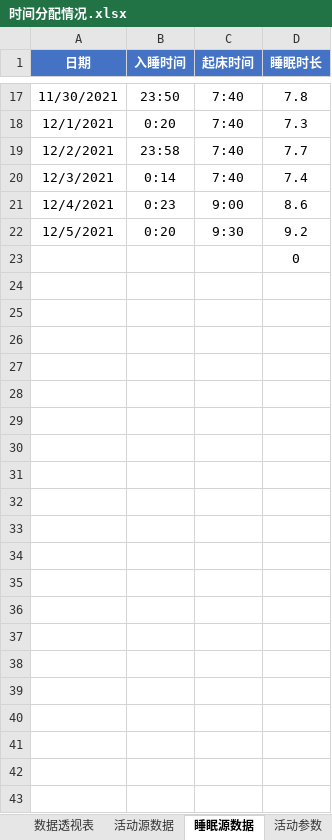
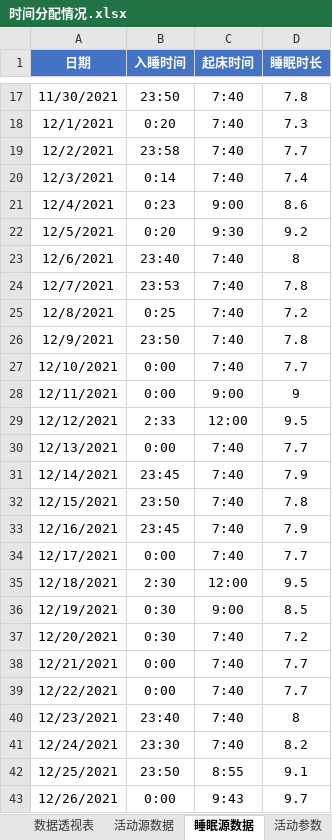
Before and after one commit to sperm-whale-42/TimeFish, an Excel workbook: 时间分配情况.xlsx, sheet 睡眠源数据, drawn as a sheet; only a part is shown, gaps mark what is left out; values as stored, in another font and other column widths than the file's, no borders; removed rows and columns are numbered as before the commit, all else as after; the diff names each change by its address in the sheet, - before the commit and + after, or states it on an @@ line.

```diff
--- a/时间分配情况.xlsx (sheet 睡眠源数据)
+++ b/时间分配情况.xlsx (sheet 睡眠源数据)
-row 23:  |  |  | 0
+row 23: 12/6/2021 | 23:40 | 7:40 | 8
+row 24: 12/7/2021 | 23:53 | 7:40 | 7.8
+row 25: 12/8/2021 | 0:25 | 7:40 | 7.2
+row 26: 12/9/2021 | 23:50 | 7:40 | 7.8
+row 27: 12/10/2021 | 0:00 | 7:40 | 7.7
+row 28: 12/11/2021 | 0:00 | 9:00 | 9
+row 29: 12/12/2021 | 2:33 | 12:00 | 9.5
+row 30: 12/13/2021 | 0:00 | 7:40 | 7.7
+row 31: 12/14/2021 | 23:45 | 7:40 | 7.9
+row 32: 12/15/2021 | 23:50 | 7:40 | 7.8
+row 33: 12/16/2021 | 23:45 | 7:40 | 7.9
+row 34: 12/17/2021 | 0:00 | 7:40 | 7.7
+row 35: 12/18/2021 | 2:30 | 12:00 | 9.5
+row 36: 12/19/2021 | 0:30 | 9:00 | 8.5
+row 37: 12/20/2021 | 0:30 | 7:40 | 7.2
+row 38: 12/21/2021 | 0:00 | 7:40 | 7.7
+row 39: 12/22/2021 | 0:00 | 7:40 | 7.7
+row 40: 12/23/2021 | 23:40 | 7:40 | 8
+row 41: 12/24/2021 | 23:30 | 7:40 | 8.2
+row 42: 12/25/2021 | 23:50 | 8:55 | 9.1
+row 43: 12/26/2021 | 0:00 | 9:43 | 9.7
```
Also changed, not shown: sheet 活动源数据, sheet 数据透视表, charts or pictures.
